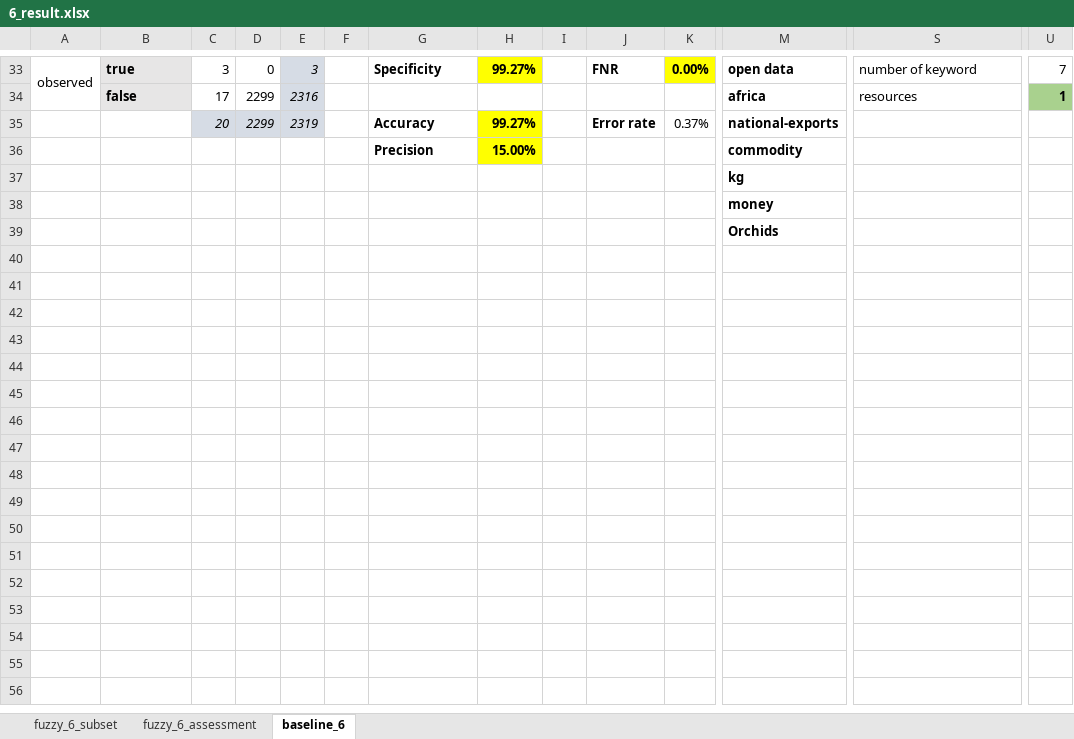
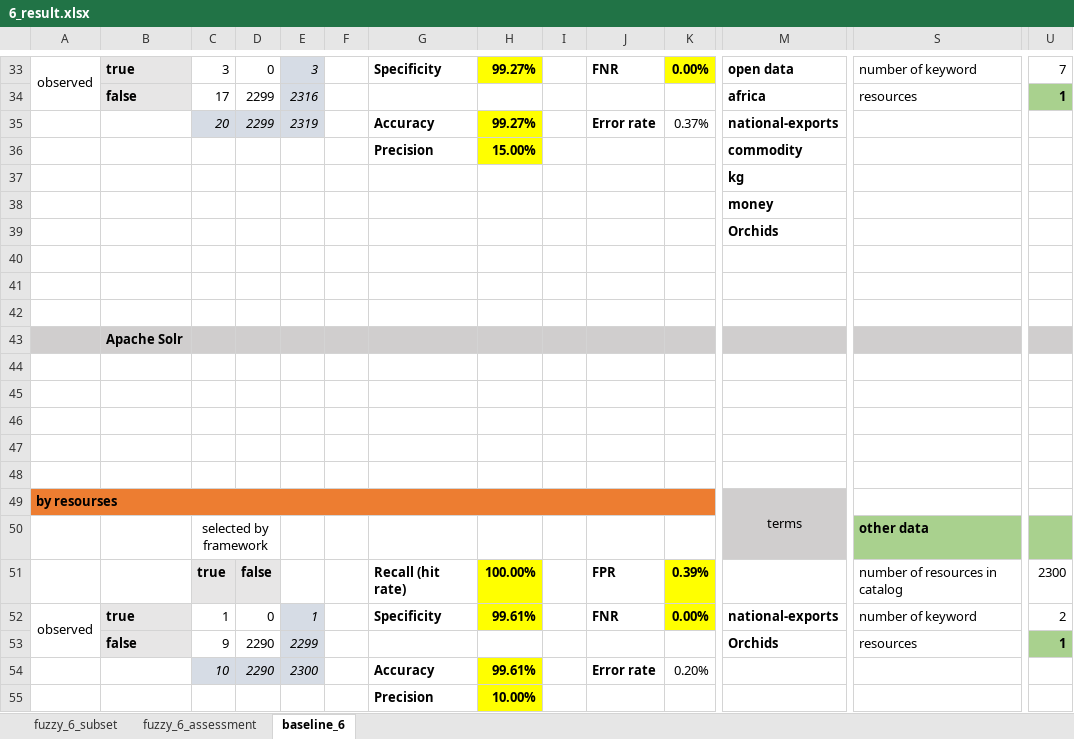
Before and after one commit to HammerProject/HammerDataProject, an Excel workbook: hammer-colombo/fuzzy-examples-set/6_result.xlsx, sheet baseline_6, drawn as a sheet; only a part is shown, gaps mark what is left out; values as stored, in another font and other column widths than the file's, no borders; rows hold the shown columns only; the diff names each change by its address in the sheet, - before the commit and + after, or states it on an @@ line.

Commit message:
create baseline 7

```diff
--- a/hammer-colombo/fuzzy-examples-set/6_result.xlsx (sheet baseline_6)
+++ b/hammer-colombo/fuzzy-examples-set/6_result.xlsx (sheet baseline_6)
+row 40: (empty)
+row 41: (empty)
+row 42: (empty)
+row 43:  | Apache Solr
+row 44: (empty)
+row 45: (empty)
+row 46: (empty)
+row 47: (empty)
+row 48: (empty)
+row 49: by resourses |  |  |  |  |  |  |  |  |  |  | terms
+row 50:  |  | selected by framework |  |  |  |  |  |  |  |  |  | other data
+row 51:  |  | true | false |  |  | Recall (hit rate) | 100.00% |  | FPR | 0.39% |  | number of resources in catalog | 2300
+row 52: observed | true | 1 | 0 | 1 |  | Specificity | 99.61% |  | FNR | 0.00% | national-exports | number of keyword | 2
+row 53:  | false | 9 | 2290 | 2299 |  |  |  |  |  |  | Orchids | resources | 1
+row 54:  |  | 10 | 2290 | 2300 |  | Accuracy | 99.61% |  | Error rate | 0.20%
+row 55:  |  |  |  |  |  | Precision | 10.00%
```
Also changed, not shown: hammer-colombo/fuzzy-examples-set/5_result.xlsx, hammer-colombo/fuzzy-examples-set/test.xlsx, 3 other files.
